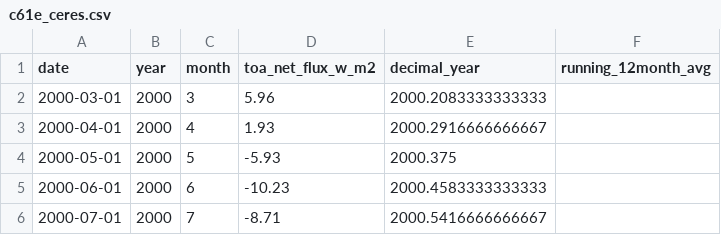
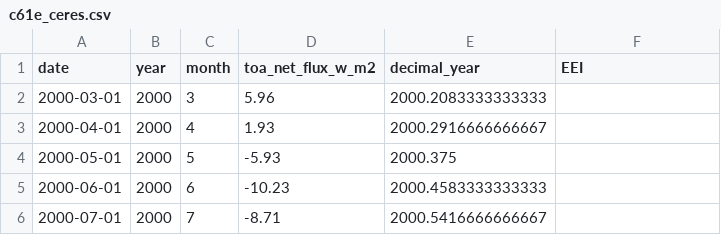
Before and after one commit to Boettcher1960/5_CO2_EEI_T, a CSV file: work/c61e_ceres.csv, drawn as a sheet; only a part is shown.

```diff
--- a/work/c61e_ceres.csv
+++ b/work/c61e_ceres.csv
@@ -1,2 +1,2 @@
-date,year,month,toa_net_flux_w_m2,decimal_year,running_12month_avg
+date,year,month,toa_net_flux_w_m2,decimal_year,EEI
 2000-03-01,2000,3,5.96,2000.2083333333333,
```
Also changed, not shown: 2 other files.
